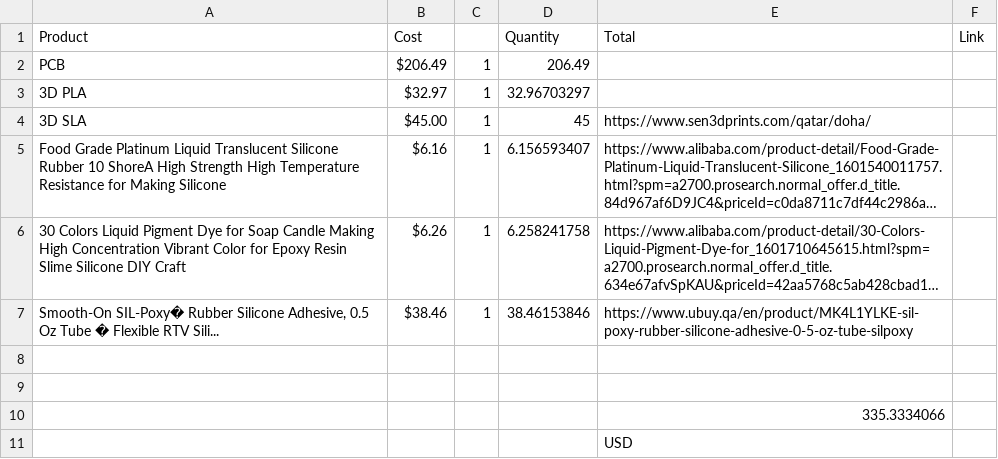
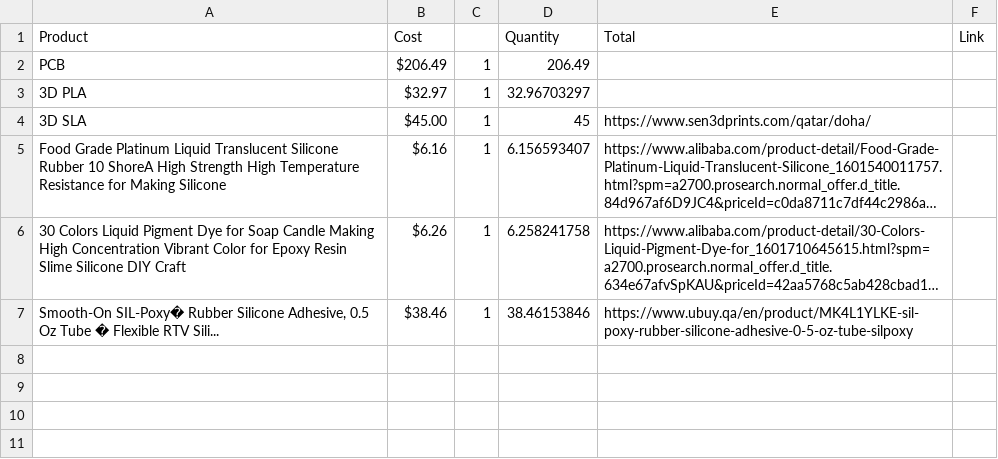
Before and after one commit to aAhmer1677/Smartwatch-HackClub-Fallen-Project, a CSV file: BOM.csv, drawn as a sheet; long unchanged cells end in …; the diff names each change by its address in the sheet, - before the commit and + after, or states it on an @@ line.

Commit message:
Clean up BOM.csv by removing empty lines
Removed empty lines and adjusted the BOM.csv file structure.

```diff
--- a/BOM.csv
+++ b/BOM.csv
-row 8: (empty)
-row 9: (empty)
-row 10:  |  |  |  | 335.3334066
-row 11:  |  |  |  | USD
```
